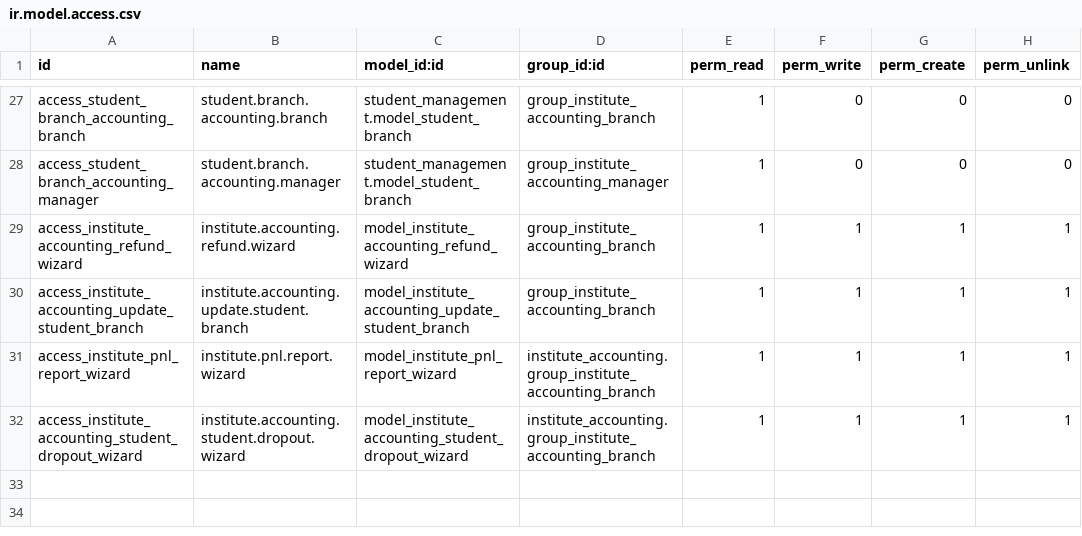
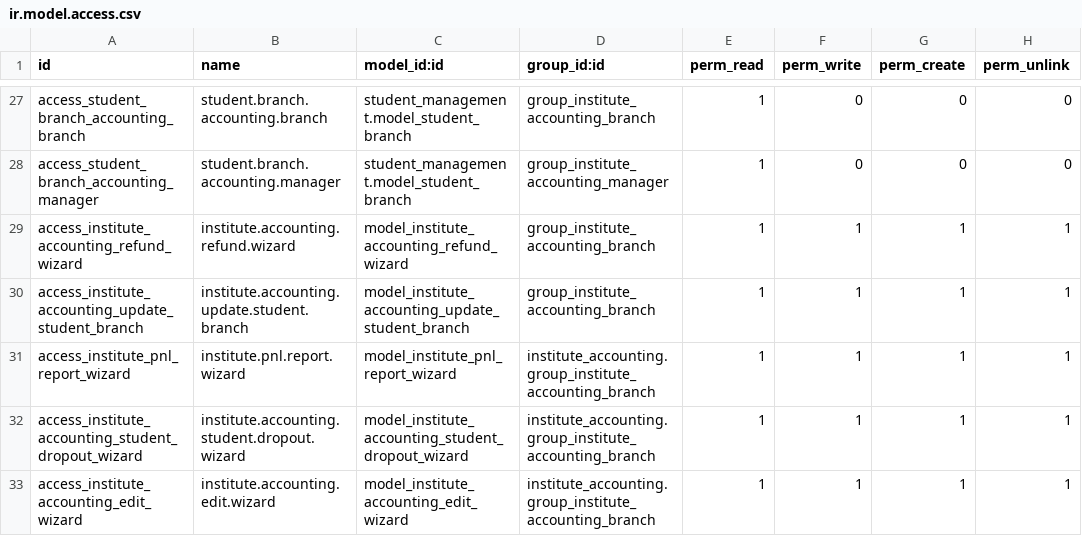
Before and after one commit to odoocrafts/institute_accounting, a CSV file: security/ir.model.access.csv, drawn as a sheet; only a part is shown, gaps mark what is left out.

Commit message:
feat: add transaction edit wizard to allow modification of paid transactions with change logging

```diff
--- a/security/ir.model.access.csv
+++ b/security/ir.model.access.csv
@@ -32 +32,2 @@ access_institute_pnl_report_wizard,institute.pnl.report.wizard,model_institute_p
 access_institute_accounting_student_dropout_wizard,institute.accounting.student.dropout.wizard,model_institute_accounting_student_dropout_wizard,institute_accounting.group_institute_accounting_branch,1,1,1,1
+access_institute_accounting_edit_wizard,institute.accounting.edit.wizard,model_institute_accounting_edit_wizard,institute_accounting.group_institute_accounting_branch,1,1,1,1
```
Also changed, not shown: 6 other files.
